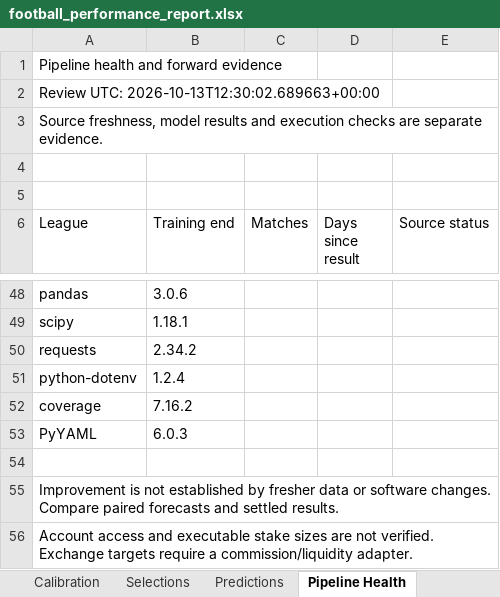
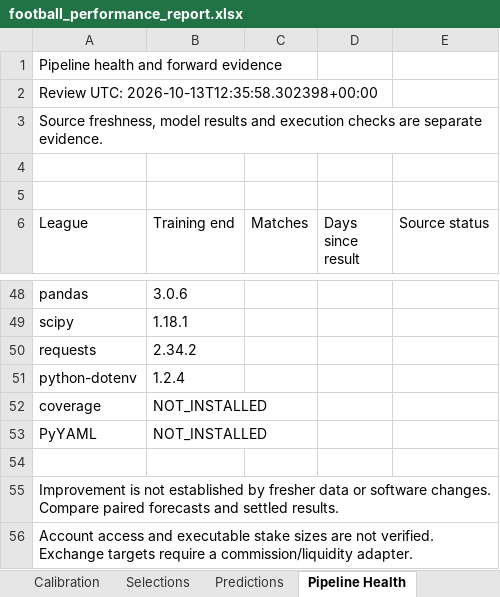
Before and after one commit to paulmaina/football-value-pipeline, an Excel workbook: football_output_v2/readable/football_performance_report.xlsx, sheet Pipeline Health, drawn as a sheet; only a part is shown, gaps mark what is left out; values as stored, in another font and other column widths than the file's, no borders; the diff names each change by its address in the sheet, - before the commit and + after, or states it on an @@ line.

```diff
--- a/football_output_v2/readable/football_performance_report.xlsx (sheet Pipeline Health)
+++ b/football_output_v2/readable/football_performance_report.xlsx (sheet Pipeline Health)
-A2 (League): Review UTC: 2026-10-13T12:30:02.689663+00:00
+A2 (League): Review UTC: 2026-10-13T12:35:58.302398+00:00
-B52 (Training end): 7.16.2
+B52 (Training end): NOT_INSTALLED
-B53 (Training end): 6.0.3
+B53 (Training end): NOT_INSTALLED
```
Also changed, not shown: sheet Dashboard, 7 other files.
